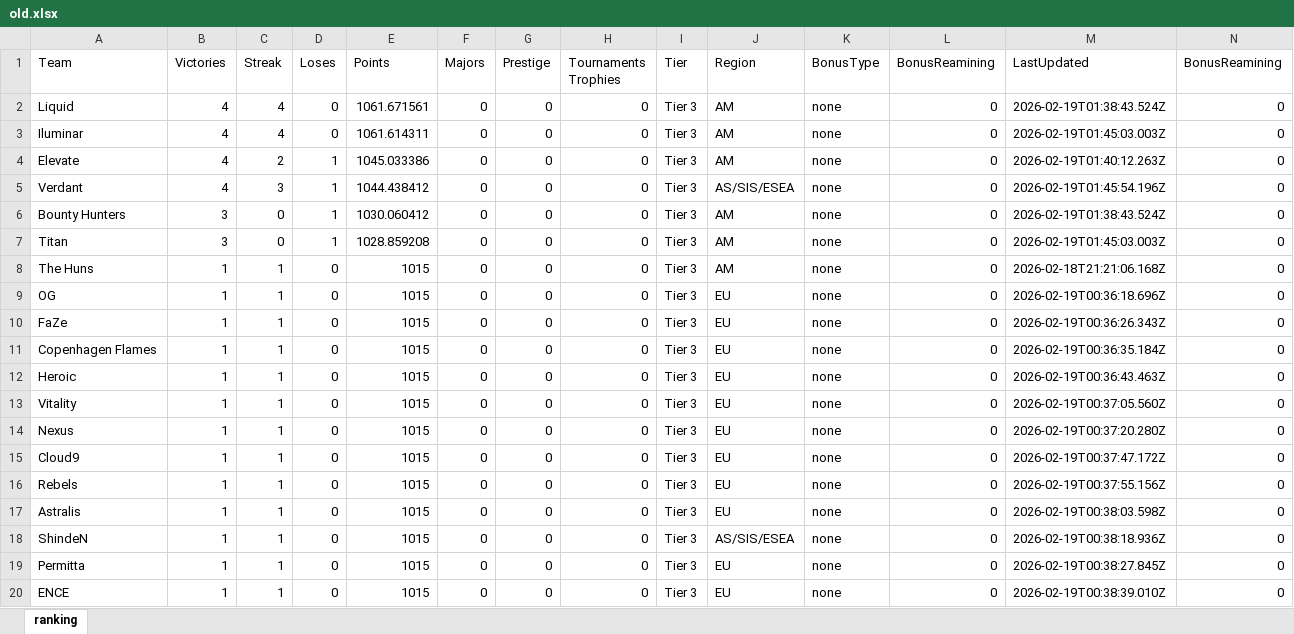
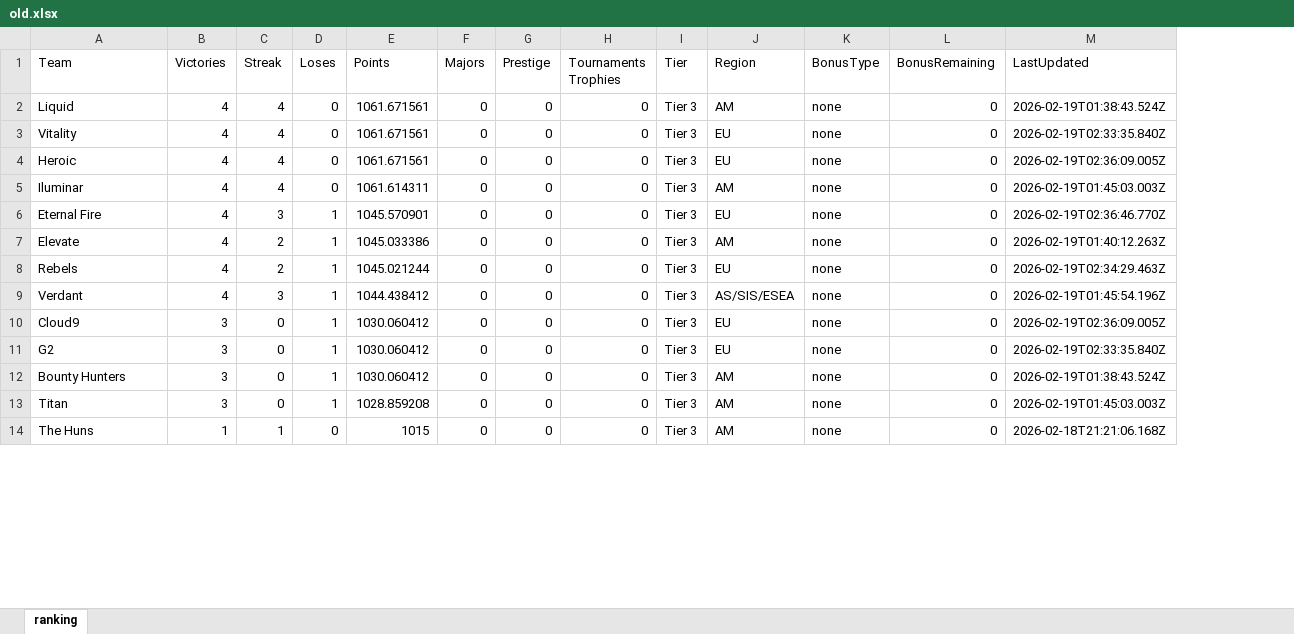
Before and after one commit to johncbraga/cs-tools, an Excel workbook: file/old.xlsx, sheet ranking, drawn as a sheet; only a part is shown; values as stored, in another font and other column widths than the file's, no borders; removed rows and columns are numbered as before the commit, all else as after; the diff covers the shown part only; the diff names each change by its address in the sheet, - before the commit and + after, or states it on an @@ line.

```diff
--- a/file/old.xlsx (sheet ranking)
+++ b/file/old.xlsx (sheet ranking)
-column N (BonusReamining), rows 2-8: all 0
-L1: BonusReamining
+L1: BonusRemaining
+row 3: Vitality | 4 | 4 | 0 | 1061.671561 | 0 | 0 | 0 | Tier 3 | EU | none | 0 | 2026-02-19T02:33:35.840Z
+row 4: Heroic | 4 | 4 | 0 | 1061.671561 | 0 | 0 | 0 | Tier 3 | EU | none | 0 | 2026-02-19T02:36:09.005Z
+row 6: Eternal Fire | 4 | 3 | 1 | 1045.570901 | 0 | 0 | 0 | Tier 3 | EU | none | 0 | 2026-02-19T02:36:46.770Z
+row 8: Rebels | 4 | 2 | 1 | 1045.021244 | 0 | 0 | 0 | Tier 3 | EU | none | 0 | 2026-02-19T02:34:29.463Z
+row 10: Cloud9 | 3 | 0 | 1 | 1030.060412 | 0 | 0 | 0 | Tier 3 | EU | none | 0 | 2026-02-19T02:36:09.005Z
+row 11: G2 | 3 | 0 | 1 | 1030.060412 | 0 | 0 | 0 | Tier 3 | EU | none | 0 | 2026-02-19T02:33:35.840Z
-row 9: OG | 1 | 1 | 0 | 1015 | 0 | 0 | 0 | Tier 3 | EU | none | 0 | 2026-02-19T00:36:18.696Z | 0
-row 10: FaZe | 1 | 1 | 0 | 1015 | 0 | 0 | 0 | Tier 3 | EU | none | 0 | 2026-02-19T00:36:26.343Z | 0
-row 11: Copenhagen Flames | 1 | 1 | 0 | 1015 | 0 | 0 | 0 | Tier 3 | EU | none | 0 | 2026-02-19T00:36:35.184Z | 0
-row 12: Heroic | 1 | 1 | 0 | 1015 | 0 | 0 | 0 | Tier 3 | EU | none | 0 | 2026-02-19T00:36:43.463Z | 0
-row 13: Vitality | 1 | 1 | 0 | 1015 | 0 | 0 | 0 | Tier 3 | EU | none | 0 | 2026-02-19T00:37:05.560Z | 0
-row 14: Nexus | 1 | 1 | 0 | 1015 | 0 | 0 | 0 | Tier 3 | EU | none | 0 | 2026-02-19T00:37:20.280Z | 0
-row 15: Cloud9 | 1 | 1 | 0 | 1015 | 0 | 0 | 0 | Tier 3 | EU | none | 0 | 2026-02-19T00:37:47.172Z | 0
-row 16: Rebels | 1 | 1 | 0 | 1015 | 0 | 0 | 0 | Tier 3 | EU | none | 0 | 2026-02-19T00:37:55.156Z | 0
-row 17: Astralis | 1 | 1 | 0 | 1015 | 0 | 0 | 0 | Tier 3 | EU | none | 0 | 2026-02-19T00:38:03.598Z | 0
-row 18: ShindeN | 1 | 1 | 0 | 1015 | 0 | 0 | 0 | Tier 3 | AS/SIS/ESEA | none | 0 | 2026-02-19T00:38:18.936Z | 0
-row 19: Permitta | 1 | 1 | 0 | 1015 | 0 | 0 | 0 | Tier 3 | EU | none | 0 | 2026-02-19T00:38:27.845Z | 0
-row 20: ENCE | 1 | 1 | 0 | 1015 | 0 | 0 | 0 | Tier 3 | EU | none | 0 | 2026-02-19T00:38:39.010Z | 0
```
Also changed, not shown: 9 added rows, 3 removed rows and 7 edited cells elsewhere in this sheet, file/archives/ranking - 1.xlsx, file/archives/ranking - 2.xlsx, 5 other files.
